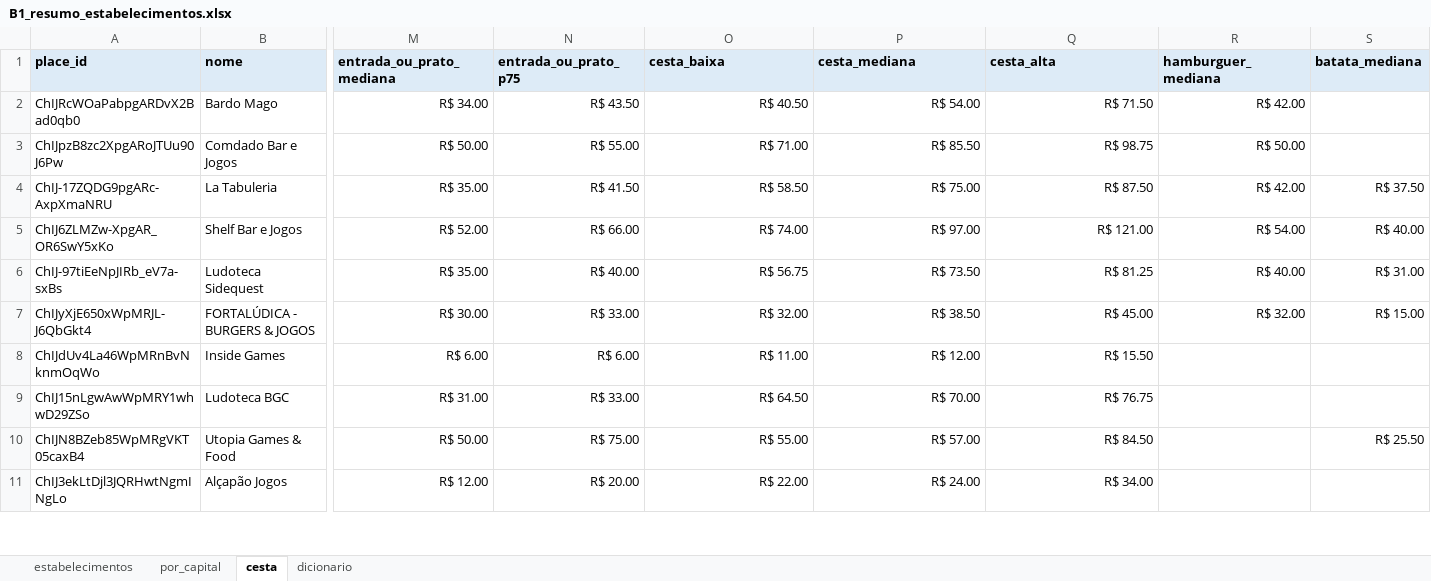
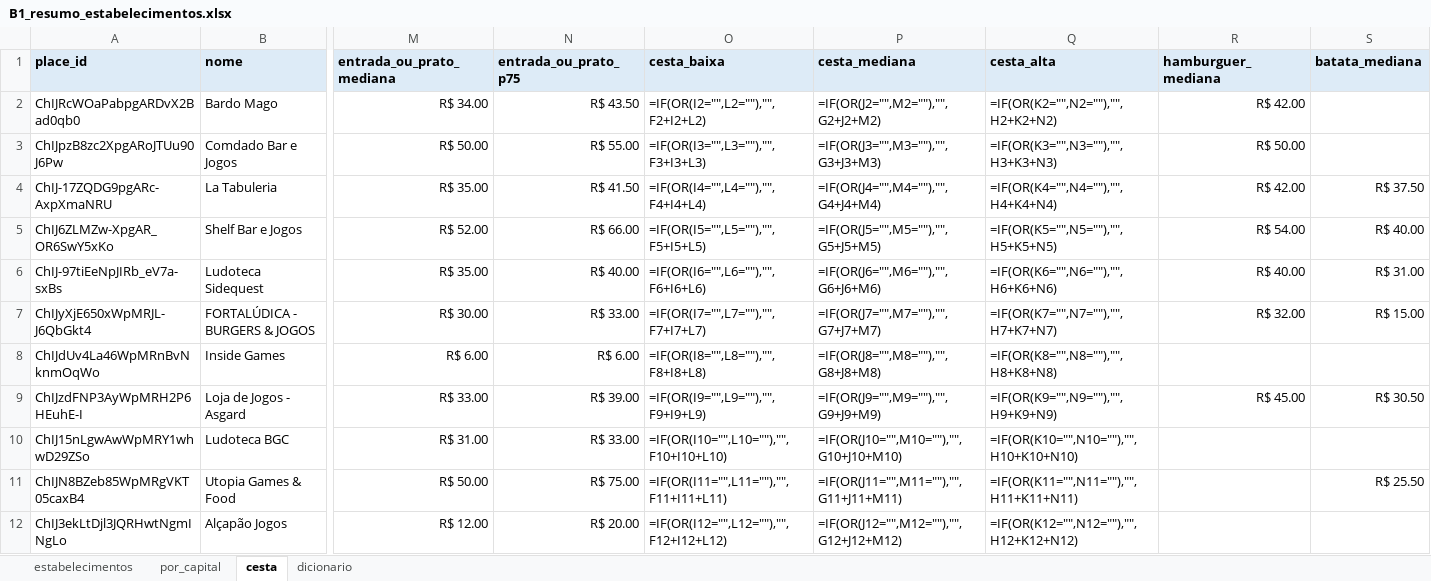
Before and after one commit to eusouopeu/luderia-tcc, an Excel workbook: dados/[B1] Estabelecimentos e cardapios/estabelecimentos/B1_resumo_estabelecimentos.xlsx, sheet cesta, drawn as a sheet; only a part is shown, gaps mark what is left out; values as stored, in another font and other column widths than the file's, no borders; formulas without a stored value are shown as written; charts and pictures not drawn; addresses are those after the commit; rows hold the shown columns only; the diff covers the shown part only; the diff names each change by its address in the sheet, - before the commit and + after, or states it on an @@ line.

```diff
--- a/dados/[B1] Estabelecimentos e cardapios/estabelecimentos/B1_resumo_estabelecimentos.xlsx (sheet cesta)
+++ b/dados/[B1] Estabelecimentos e cardapios/estabelecimentos/B1_resumo_estabelecimentos.xlsx (sheet cesta)
-O2 (cesta_baixa): R$ 40.50
+O2 (cesta_baixa): =IF(OR(I2="",L2=""),"",F2+I2+L2)
-P2 (cesta_mediana): R$ 54.00
+P2 (cesta_mediana): =IF(OR(J2="",M2=""),"",G2+J2+M2)
-Q2 (cesta_alta): R$ 71.50
+Q2 (cesta_alta): =IF(OR(K2="",N2=""),"",H2+K2+N2)
-O3 (cesta_baixa): R$ 71.00
+O3 (cesta_baixa): =IF(OR(I3="",L3=""),"",F3+I3+L3)
-P3 (cesta_mediana): R$ 85.50
+P3 (cesta_mediana): =IF(OR(J3="",M3=""),"",G3+J3+M3)
-Q3 (cesta_alta): R$ 98.75
+Q3 (cesta_alta): =IF(OR(K3="",N3=""),"",H3+K3+N3)
-O4 (cesta_baixa): R$ 58.50
+O4 (cesta_baixa): =IF(OR(I4="",L4=""),"",F4+I4+L4)
-P4 (cesta_mediana): R$ 75.00
+P4 (cesta_mediana): =IF(OR(J4="",M4=""),"",G4+J4+M4)
-Q4 (cesta_alta): R$ 87.50
+Q4 (cesta_alta): =IF(OR(K4="",N4=""),"",H4+K4+N4)
-O5 (cesta_baixa): R$ 74.00
+O5 (cesta_baixa): =IF(OR(I5="",L5=""),"",F5+I5+L5)
-P5 (cesta_mediana): R$ 97.00
+P5 (cesta_mediana): =IF(OR(J5="",M5=""),"",G5+J5+M5)
-Q5 (cesta_alta): R$ 121.00
+Q5 (cesta_alta): =IF(OR(K5="",N5=""),"",H5+K5+N5)
-O6 (cesta_baixa): R$ 56.75
+O6 (cesta_baixa): =IF(OR(I6="",L6=""),"",F6+I6+L6)
-P6 (cesta_mediana): R$ 73.50
+P6 (cesta_mediana): =IF(OR(J6="",M6=""),"",G6+J6+M6)
-Q6 (cesta_alta): R$ 81.25
+Q6 (cesta_alta): =IF(OR(K6="",N6=""),"",H6+K6+N6)
-O7 (cesta_baixa): R$ 32.00
+O7 (cesta_baixa): =IF(OR(I7="",L7=""),"",F7+I7+L7)
-P7 (cesta_mediana): R$ 38.50
+P7 (cesta_mediana): =IF(OR(J7="",M7=""),"",G7+J7+M7)
-Q7 (cesta_alta): R$ 45.00
+Q7 (cesta_alta): =IF(OR(K7="",N7=""),"",H7+K7+N7)
-O8 (cesta_baixa): R$ 11.00
+O8 (cesta_baixa): =IF(OR(I8="",L8=""),"",F8+I8+L8)
-P8 (cesta_mediana): R$ 12.00
+P8 (cesta_mediana): =IF(OR(J8="",M8=""),"",G8+J8+M8)
-Q8 (cesta_alta): R$ 15.50
+Q8 (cesta_alta): =IF(OR(K8="",N8=""),"",H8+K8+N8)
+row 9: ChIJzdFNP3AyWpMRH2P6HEuhE-I | Loja de Jogos - Asgard | R$ 33.00 | R$ 39.00 | =IF(OR(I9="",L9=""),"",F9+I9+L9) | =IF(OR(J9="",M9=""),"",G9+J9+M9) | =IF(OR(K9="",N9=""),"",H9+K9+N9) | R$ 45.00 | R$ 30.50
-O10 (cesta_baixa): R$ 64.50
+O10 (cesta_baixa): =IF(OR(I10="",L10=""),"",F10+I10+L10)
-P10 (cesta_mediana): R$ 70.00
+P10 (cesta_mediana): =IF(OR(J10="",M10=""),"",G10+J10+M10)
-Q10 (cesta_alta): R$ 76.75
+Q10 (cesta_alta): =IF(OR(K10="",N10=""),"",H10+K10+N10)
-O11 (cesta_baixa): R$ 55.00
+O11 (cesta_baixa): =IF(OR(I11="",L11=""),"",F11+I11+L11)
-P11 (cesta_mediana): R$ 57.00
+P11 (cesta_mediana): =IF(OR(J11="",M11=""),"",G11+J11+M11)
-Q11 (cesta_alta): R$ 84.50
+Q11 (cesta_alta): =IF(OR(K11="",N11=""),"",H11+K11+N11)
-O12 (cesta_baixa): R$ 22.00
+O12 (cesta_baixa): =IF(OR(I12="",L12=""),"",F12+I12+L12)
-P12 (cesta_mediana): R$ 24.00
+P12 (cesta_mediana): =IF(OR(J12="",M12=""),"",G12+J12+M12)
-Q12 (cesta_alta): R$ 34.00
+Q12 (cesta_alta): =IF(OR(K12="",N12=""),"",H12+K12+N12)
```
Also changed, not shown: 6 added rows and 48 edited cells elsewhere in this sheet, sheet estabelecimentos, sheet por_capital, charts or pictures, dados/[B1] Estabelecimentos e cardapios/cardapios/B1_cardapios_itens_precos.xlsx, dados/[B1] Estabelecimentos e cardapios/estabelecimentos/4_estatistica_descritiva/B1_estatistica_descritiva_geral.xlsx, 23 other files.
